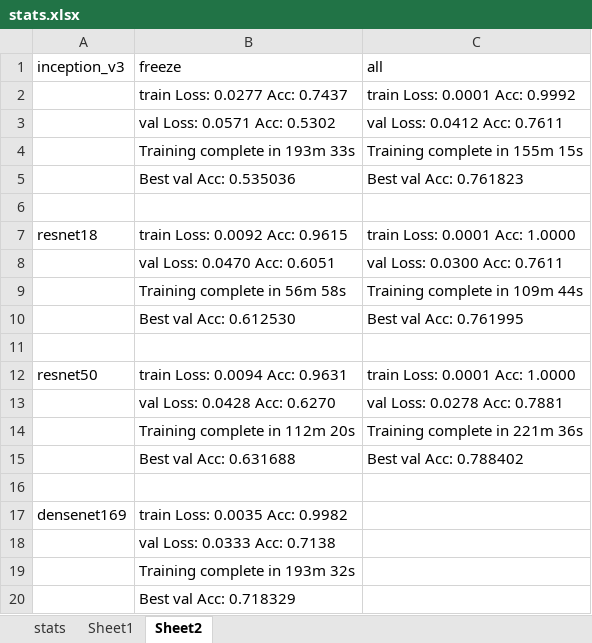
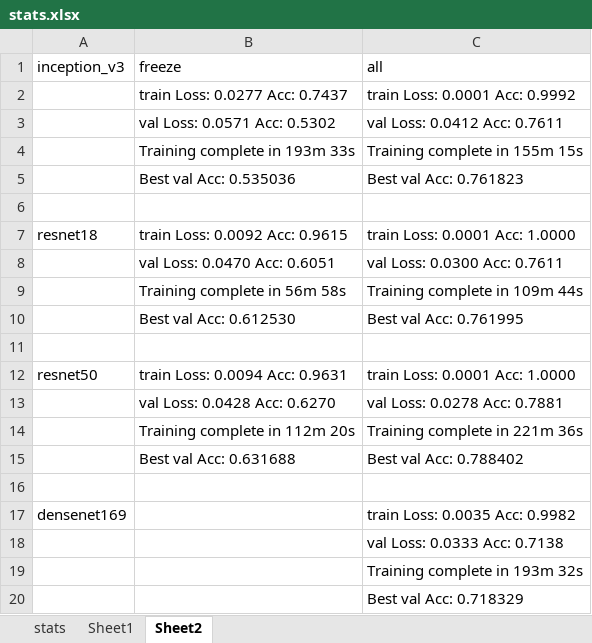
Before and after one commit to elviswf/pytorch_cv, an Excel workbook: log/stats.xlsx, sheet Sheet2, drawn as a sheet; values as stored, in another font and other column widths than the file's, no borders; removed rows and columns are numbered as before the commit, all else as after; the diff names each change by its address in the sheet, - before the commit and + after, or states it on an @@ line.

```diff
--- a/log/stats.xlsx (sheet Sheet2)
+++ b/log/stats.xlsx (sheet Sheet2)
-B17 (freeze): train Loss: 0.0035 Acc: 0.9982
+B17 (freeze): (empty)
-C17 (all): (empty)
+C17 (all): train Loss: 0.0035 Acc: 0.9982
-row 18:  | val Loss: 0.0333 Acc: 0.7138
-row 19:  | Training complete in 193m 32s
-row 20:  | Best val Acc: 0.718329
+row 18:  |  | val Loss: 0.0333 Acc: 0.7138
+row 19:  |  | Training complete in 193m 32s
+row 20:  |  | Best val Acc: 0.718329
```
Also changed, not shown: 12 other files.
